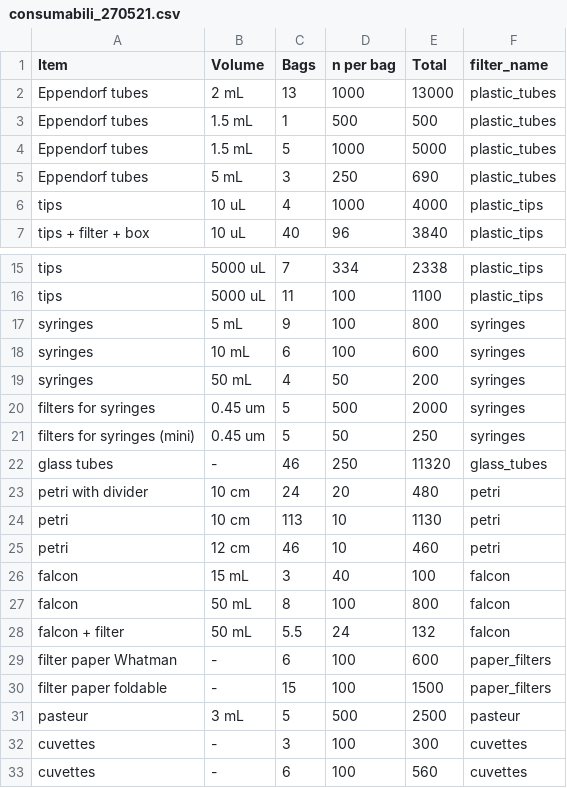
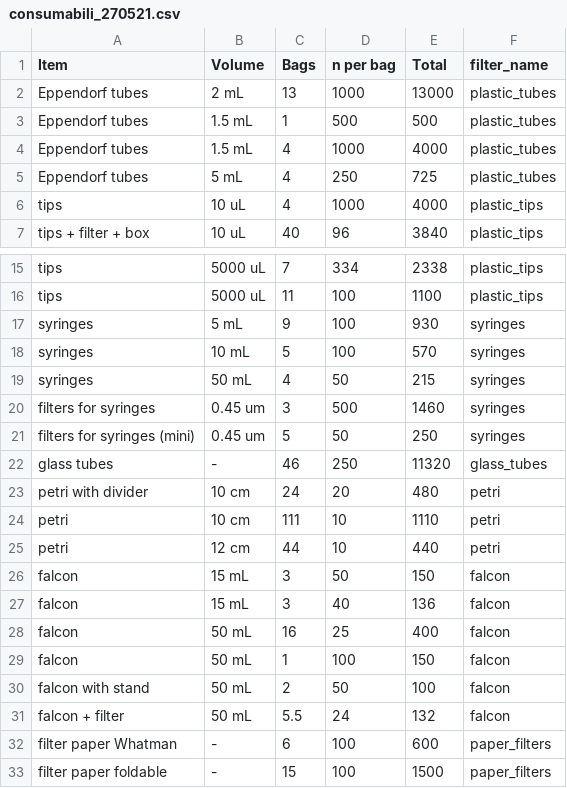
Before and after one commit to Fabio-Trevisan/storage_reagents_lab, a CSV file: consumabili_270521.csv, drawn as a sheet; only a part is shown, gaps mark what is left out; the shorter side is filled out with more unchanged rows.

Commit message:
list update

```diff
--- a/consumabili_270521.csv
+++ b/consumabili_270521.csv
@@ -3,4 +3,4 @@ Eppendorf tubes;2 mL;13;1000;13000;plastic_tubes
 Eppendorf tubes;1.5 mL;1;500;500;plastic_tubes
-Eppendorf tubes;1.5 mL;5;1000;5000;plastic_tubes
-Eppendorf tubes;5 mL;3;250;690;plastic_tubes
+Eppendorf tubes;1.5 mL;4;1000;4000;plastic_tubes
+Eppendorf tubes;5 mL;4;250;725;plastic_tubes
 tips;10 uL;4;1000;4000;plastic_tips
@@ -16,6 +16,6 @@ tips;5000 uL;7;334;2338;plastic_tips
 tips;5000 uL;11;100;1100;plastic_tips
-syringes;5 mL;9;100;800;syringes
-syringes;10 mL;6;100;600;syringes
-syringes;50 mL;4;50;200;syringes
-filters for syringes;0.45 um;5;500;2000;syringes
+syringes;5 mL;9;100;930;syringes
+syringes;10 mL;5;100;570;syringes
+syringes;50 mL;4;50;215;syringes
+filters for syringes;0.45 um;3;500;1460;syringes
 filters for syringes (mini);0.45 um;5;50;250;syringes
@@ -23,6 +23,9 @@ glass tubes;-;46;250;11320;glass_tubes
 petri with divider;10 cm;24;20;480;petri
-petri;10 cm;113;10;1130;petri
-petri;12 cm;46;10;460;petri
-falcon;15 mL;3;40;100;falcon
-falcon;50 mL;8;100;800;falcon
+petri;10 cm;111;10;1110;petri
+petri;12 cm;44;10;440;petri
+falcon;15 mL;3;50;150;falcon
+falcon;15 mL;3;40;136;falcon
+falcon;50 mL;16;25;400;falcon
+falcon;50 mL;1;100;150;falcon
+falcon with stand;50 mL;2;50;100;falcon
 falcon + filter;50 mL;5.5;24;132;falcon
```
Also changed, not shown: 9 other files.
